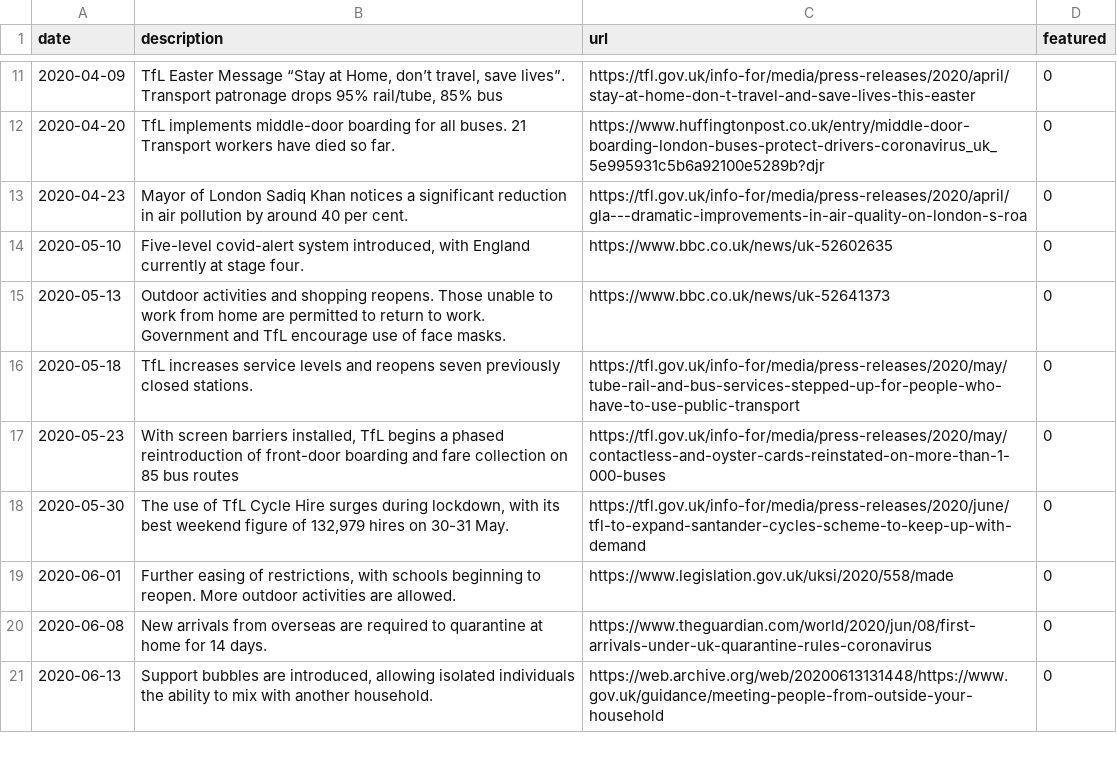
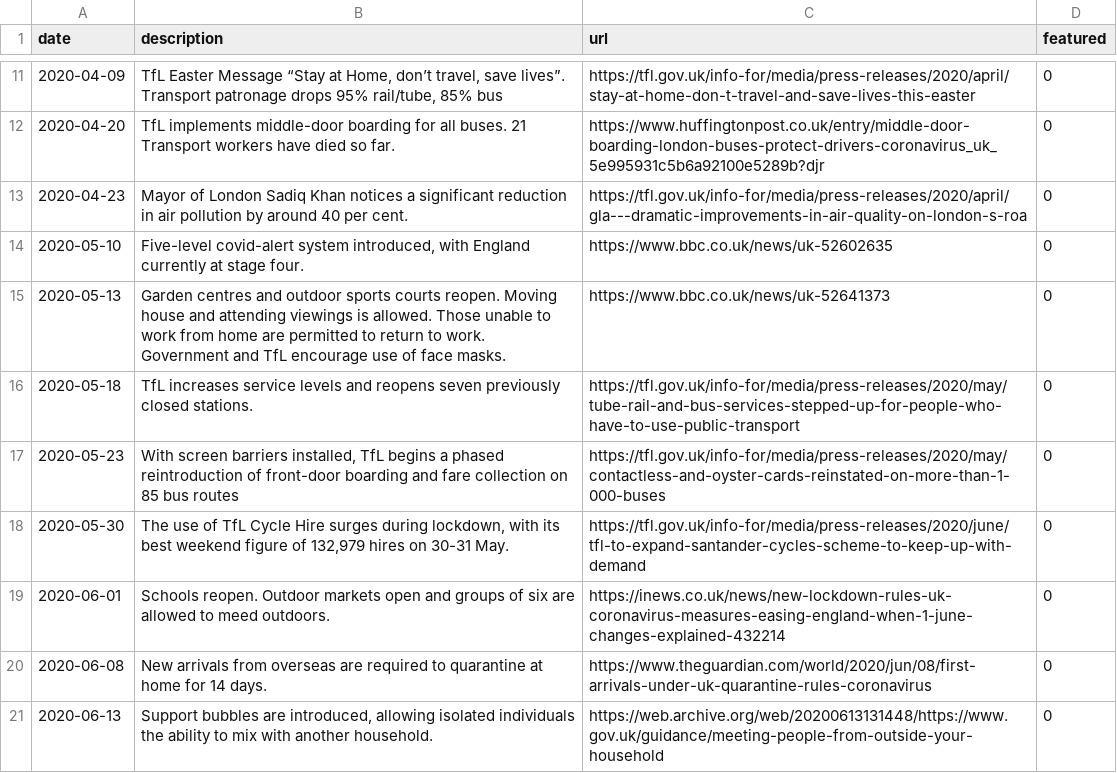
Before and after one commit to raphcanty/covid19-mobility, a CSV file: docs/londonTimeline/london_covid_events.csv, drawn as a sheet; only a part is shown, gaps mark what is left out.

```diff
--- a/docs/londonTimeline/london_covid_events.csv
+++ b/docs/londonTimeline/london_covid_events.csv
@@ -14,3 +14,3 @@ date,description,url,featured
 2020-05-10,"Five-level covid-alert system introduced, with England currently at stage four.",https://www.bbc.co.uk/news/uk-52602635,0
-2020-05-13,Outdoor activities and shopping reopens. Those unable to work from home are permitted to return to work. Government and TfL encourage use of face masks.,https://www.bbc.co.uk/news/uk-52641373,0
+2020-05-13,Garden centres and outdoor sports courts reopen. Moving house and attending viewings is allowed. Those unable to work from home are permitted to return to work. Government and TfL encourage use of face masks.,https://www.bbc.co.uk/news/uk-52641373,0
 2020-05-18,TfL increases service levels and reopens seven previously closed stations.,https://tfl.gov.uk/info-for/media/press-releases/2020/may/tube-rail-and-bus-services-stepped-up-for-people-who-have-to-use-public-transport,0
@@ -18,3 +18,3 @@ date,description,url,featured
 2020-05-30,"The use of TfL Cycle Hire surges during lockdown, with its best weekend figure of 132,979 hires on 30-31 May.",https://tfl.gov.uk/info-for/media/press-releases/2020/june/tfl-to-expand-santander-cycles-scheme-to-keep-up-with-demand,0
-2020-06-01,"Further easing of restrictions, with schools beginning to reopen. More outdoor activities are allowed.",https://www.legislation.gov.uk/uksi/2020/558/made,0
+2020-06-01,"Schools reopen. Outdoor markets open and groups of six are allowed to meed outdoors.",https://inews.co.uk/news/new-lockdown-rules-uk-coronavirus-measures-easing-england-when-1-june-changes-explained-432214,0
 2020-06-08,New arrivals from overseas are required to quarantine at home for 14 days.,https://www.theguardian.com/world/2020/jun/08/first-arrivals-under-uk-quarantine-rules-coronavirus,0
```
Also changed, not shown: 9 other files.
